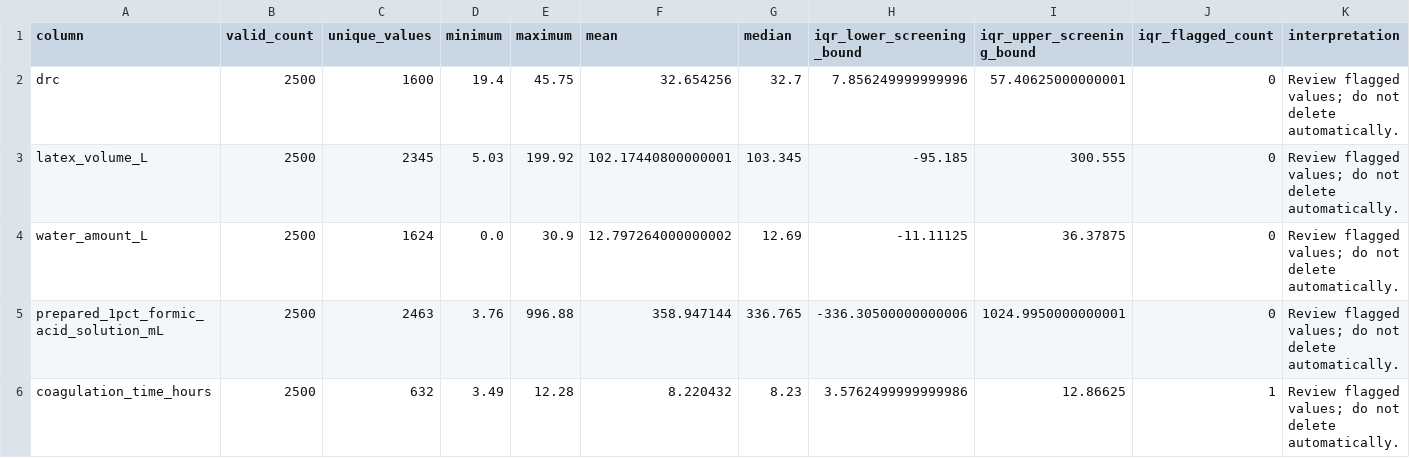
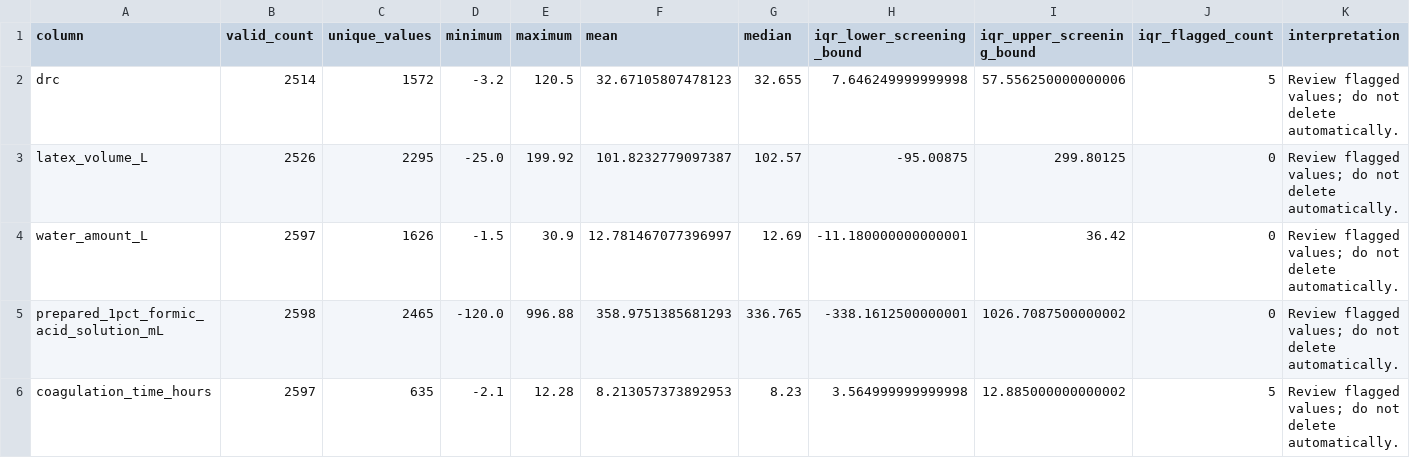
Before and after one commit to TharushaTDK/Intelligent-Framework-for-Precision-Rubber-Processing-, a CSV file: Project/ml-research/component_2_coagulation/outputs/reports/03_numeric_range_summary.csv, drawn as a sheet.

```diff
--- a/Project/ml-research/component_2_coagulation/outputs/reports/03_numeric_range_summary.csv
+++ b/Project/ml-research/component_2_coagulation/outputs/reports/03_numeric_range_summary.csv
@@ -1,6 +1,6 @@
 column,valid_count,unique_values,minimum,maximum,mean,median,iqr_lower_screening_bound,iqr_upper_screening_bound,iqr_flagged_count,interpretation
-drc,2500,1600,19.4,45.75,32.654256,32.7,7.856249999999996,57.40625000000001,0,Review flagged values; do not delete automatically.
-latex_volume_L,2500,2345,5.03,199.92,102.17440800000001,103.345,-95.185,300.555,0,Review flagged values; do not delete automatically.
-water_amount_L,2500,1624,0.0,30.9,12.797264000000002,12.69,-11.11125,36.37875,0,Review flagged values; do not delete automatically.
-prepared_1pct_formic_acid_solution_mL,2500,2463,3.76,996.88,358.947144,336.765,-336.30500000000006,1024.9950000000001,0,Review flagged values; do not delete automatically.
-coagulation_time_hours,2500,632,3.49,12.28,8.220432,8.23,3.5762499999999986,12.86625,1,Review flagged values; do not delete automatically.
+drc,2514,1572,-3.2,120.5,32.67105807478123,32.655,7.646249999999998,57.556250000000006,5,Review flagged values; do not delete automatically.
+latex_volume_L,2526,2295,-25.0,199.92,101.8232779097387,102.57,-95.00875,299.80125,0,Review flagged values; do not delete automatically.
+water_amount_L,2597,1626,-1.5,30.9,12.781467077396997,12.69,-11.180000000000001,36.42,0,Review flagged values; do not delete automatically.
+prepared_1pct_formic_acid_solution_mL,2598,2465,-120.0,996.88,358.9751385681293,336.765,-338.1612500000001,1026.7087500000002,0,Review flagged values; do not delete automatically.
+coagulation_time_hours,2597,635,-2.1,12.28,8.213057373892953,8.23,3.564999999999998,12.885000000000002,5,Review flagged values; do not delete automatically.
```
Also changed, not shown: Project/ml-research/component_2_coagulation/outputs/reports/01_batch_summary.csv, Project/ml-research/component_2_coagulation/outputs/reports/01_column_summary.csv, 21 other files.
